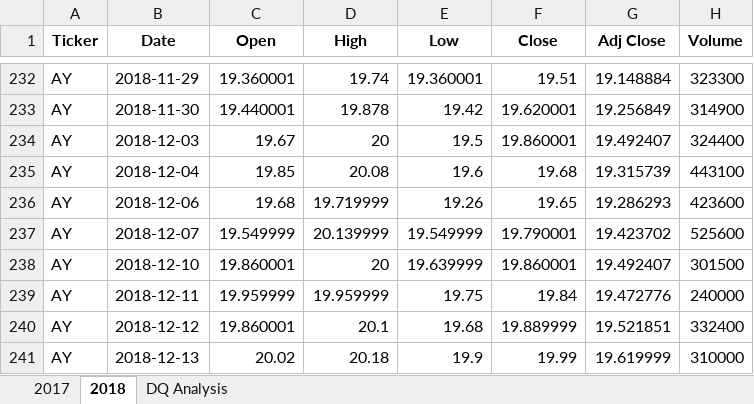
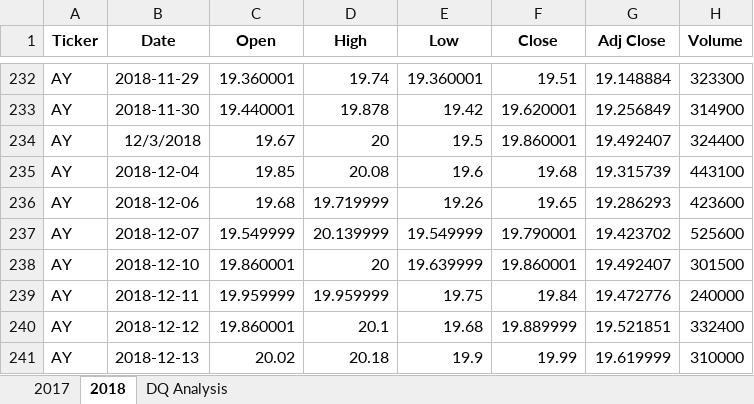
Before and after one commit to c-ramos/stock-analysis, an Excel workbook: green_stocks.xlsm, sheet 2018, drawn as a sheet; only a part is shown, gaps mark what is left out; values as stored, in another font and other column widths than the file's, no borders; the diff names each change by its address in the sheet, - before the commit and + after, or states it on an @@ line.

```diff
--- a/green_stocks.xlsm (sheet 2018)
+++ b/green_stocks.xlsm (sheet 2018)
-B234 (Date): 2018-12-03
+B234 (Date): 12/3/2018
```
Also changed, not shown: sheet DQ Analysis.
